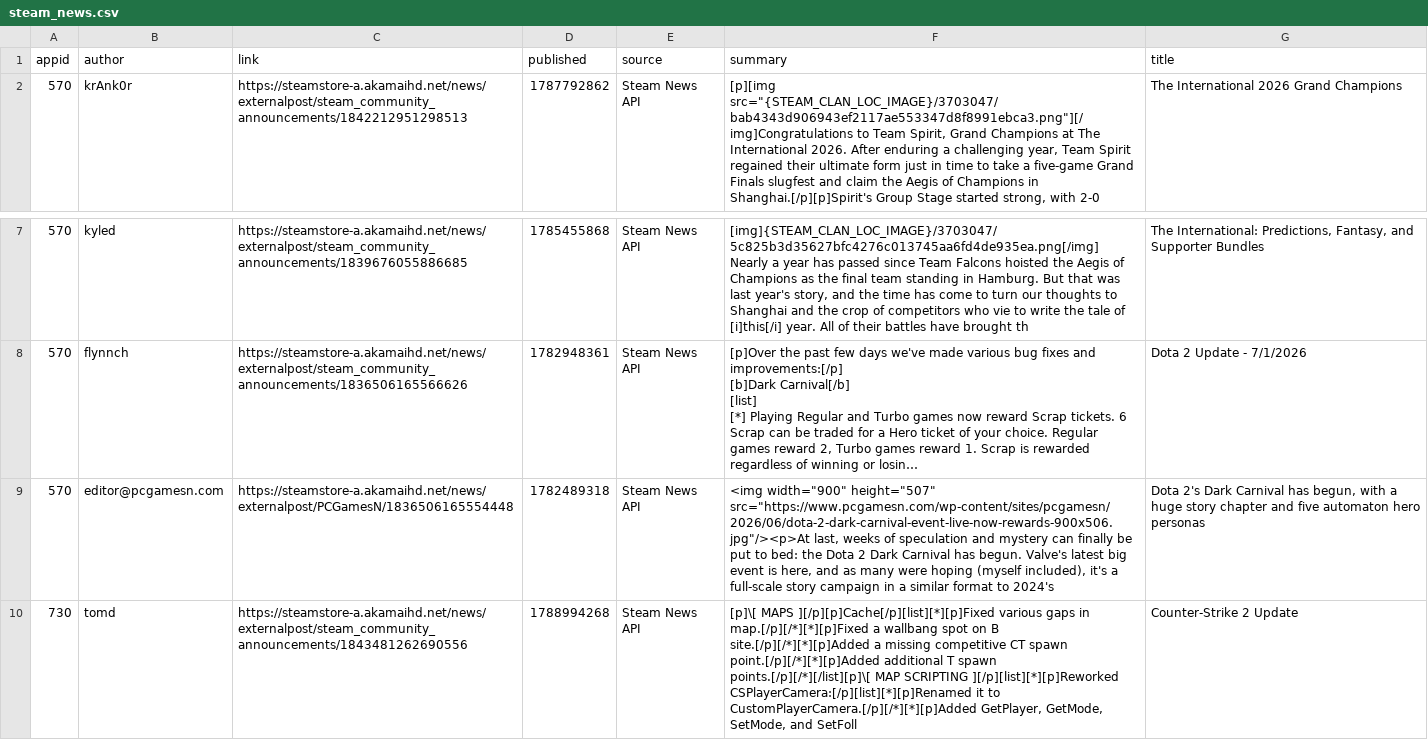
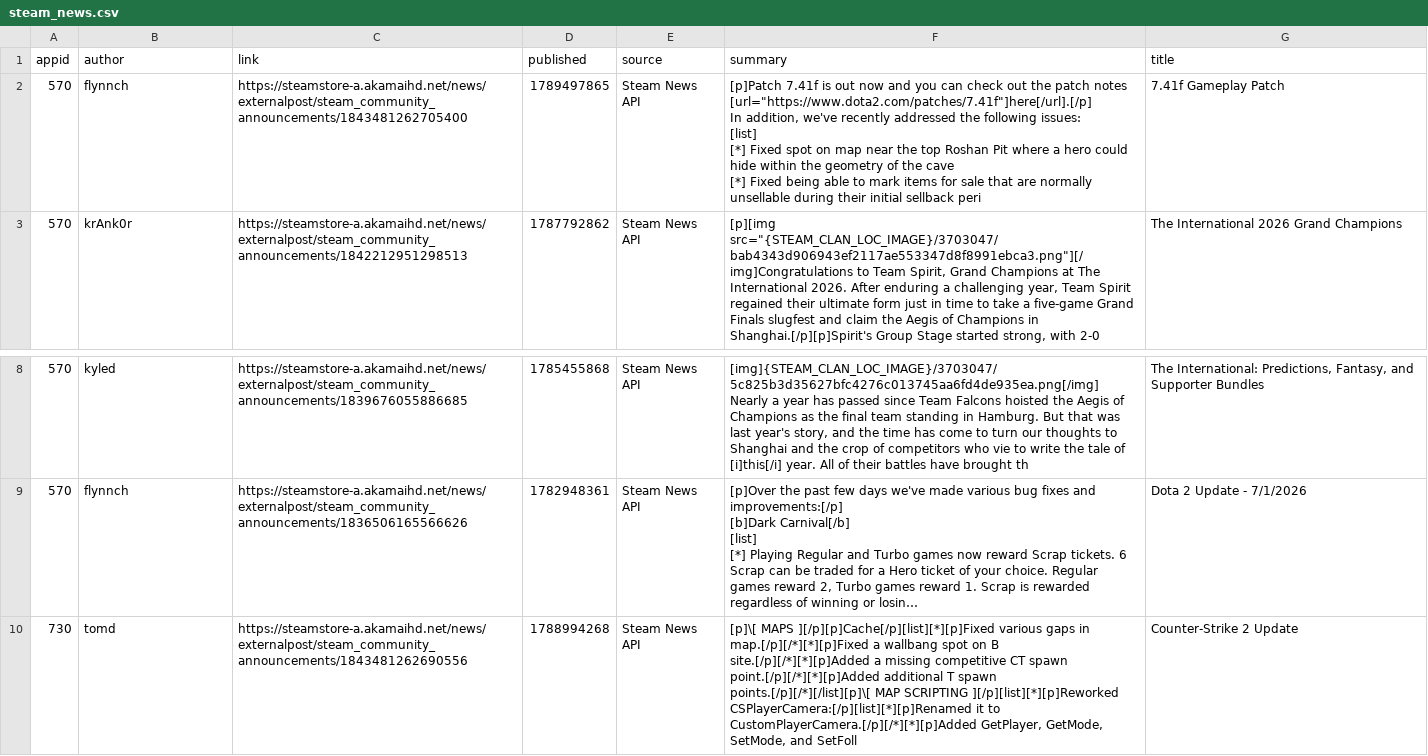
Before and after one commit to BennetttChen/Python-crawl, a CSV file: output/steam_news.csv, drawn as a sheet; only a part is shown, gaps mark what is left out; long unchanged cells end in …; removed rows and columns are numbered as before the commit, all else as after; ↵ is a line break in a cell; the diff names each change by its address in the sheet, - before the commit and + after, or states it on an @@ line.

```diff
--- a/output/steam_news.csv
+++ b/output/steam_news.csv
+row 2: 570 | flynnch | https://steamstore-a.akamaihd.net/news/externalpost/steam_community_announcements/1843481262705400 | 1789497865 | Steam News API | [p]Patch 7.41f is out now and you can check out the patch notes [url="https://www.dota2.com/patches/7.41f"]here[/url].[/p] ↵ In addition, we've recently addressed the following issues: ↵ [list] ↵ [*] Fixed spot on map near the top Roshan Pit where a hero could hide within the geometry of the cave ↵ [*] Fixed being able to mark items for sale that are normally unsellable during their initial sellback peri | 7.41f Gameplay Patch
-row 9: 570 | editor@pcgamesn.com | https://steamstore-a.akamaihd.net/news/externalpost/PCGamesN/1836506165554448 | 1782489318 | Steam News API | <img width="900" height="507" src="https://www.pcgamesn.com/wp-content/sites/pcgamesn/2026/06/dota-2-dark-carnival-event-live-now-rewards-900x506.jpg"/><p>At last, weeks of speculation and mystery can finally be put to bed: the Dota 2 Dark Carnival has begun. Valve's latest big event is here, and as many were hoping (myself included), it's a full-scale story campaign in a similar format to 2024's | Dota 2's Dark Carnival has begun, with a huge story chapter and five automaton hero personas
```
Also changed, not shown: output/bili_timeline.csv, 4 other files.
